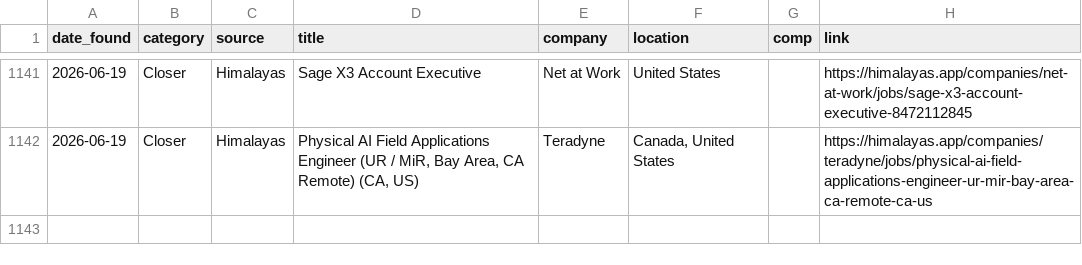
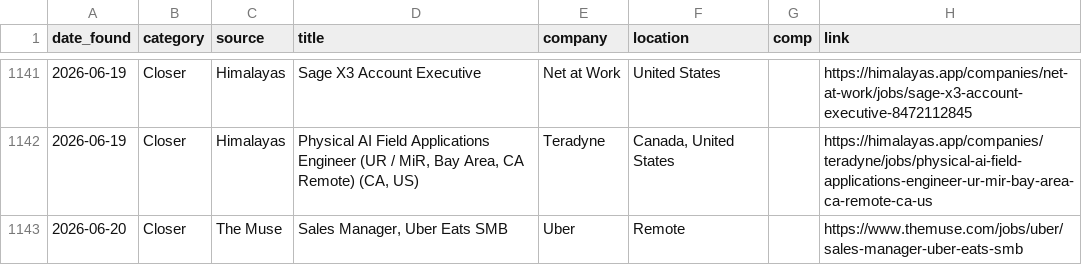
Before and after one commit to annaaimodel/better-prompt-ai-main, a CSV file: jobs/history.csv, drawn as a sheet; only a part is shown, gaps mark what is left out; the diff names each change by its address in the sheet, - before the commit and + after, or states it on an @@ line.

```diff
--- a/jobs/history.csv
+++ b/jobs/history.csv
+row 1143: 2026-06-20 | Closer | The Muse | Sales Manager, Uber Eats SMB | Uber | Remote |  | https://www.themuse.com/jobs/uber/sales-manager-uber-eats-smb
```
Also changed, not shown: 5 other files.
